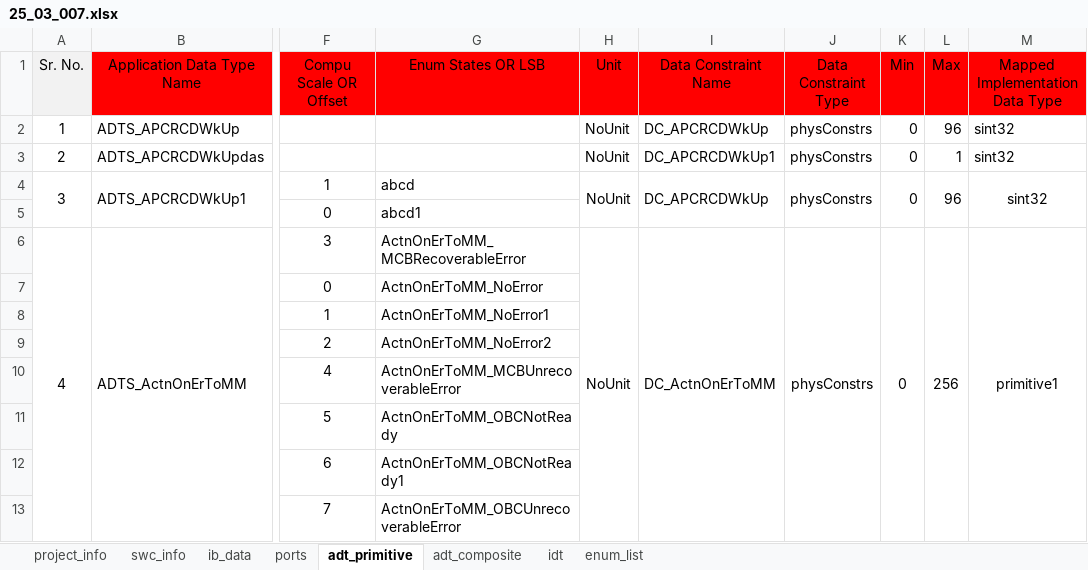
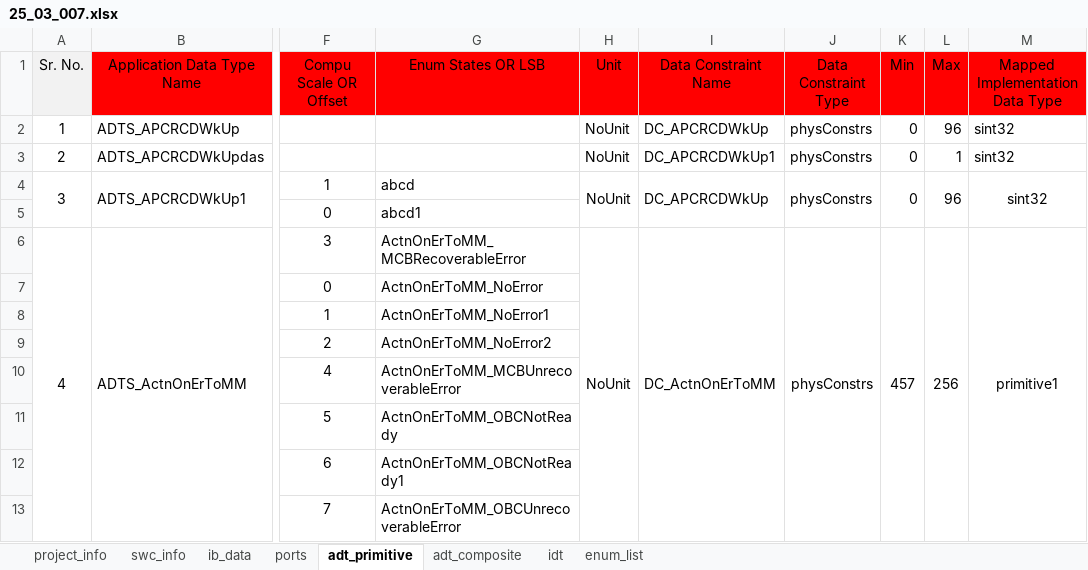
Before and after one commit to hss930284/COMBINED_AUTOMATION, an Excel workbook: Input_Excel/25_03_007.xlsx, sheet adt_primitive, drawn as a sheet; only a part is shown, gaps mark what is left out; values as stored, in another font and other column widths than the file's, no borders; conditional formats not drawn; the diff names each change by its address in the sheet, - before the commit and + after, or states it on an @@ line.

```diff
--- a/Input_Excel/25_03_007.xlsx (sheet adt_primitive)
+++ b/Input_Excel/25_03_007.xlsx (sheet adt_primitive)
-K6 (Min): 0
+K6 (Min): 457
```
Also changed, not shown: Comparator_Reports/Excel_Comparator/25_03_007_validation_log.xlsx, 4 other files.
